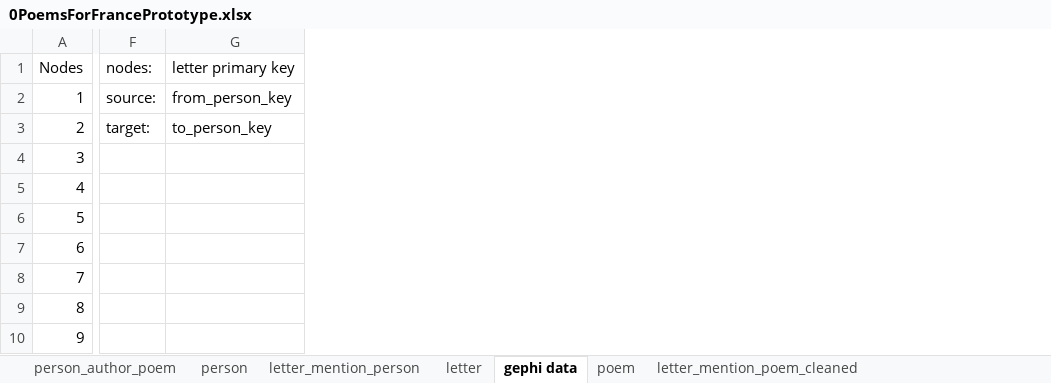
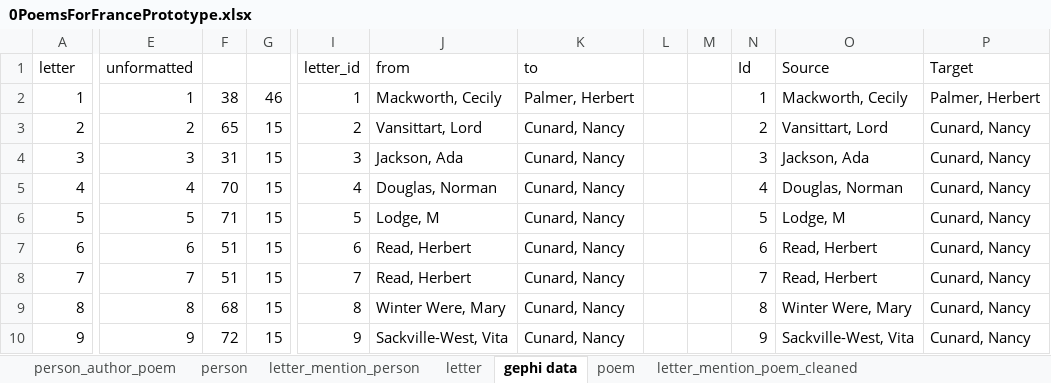
Before and after one commit to merelister/FME, an Excel workbook: 0PoemsForFrancePrototype.xlsx, sheet gephi data, drawn as a sheet; only a part is shown, gaps mark what is left out; values as stored, in another font and other column widths than the file's, no borders; removed rows and columns are numbered as before the commit, all else as after; rows hold the shown columns only; the diff covers the shown part only; the diff names each change by its address in the sheet, - before the commit and + after, or states it on an @@ line.

Commit message:
Gephi letters prototype

```diff
--- a/0PoemsForFrancePrototype.xlsx (sheet gephi data)
+++ b/0PoemsForFrancePrototype.xlsx (sheet gephi data)
+column E, rows 2-10: 1 | 2 | 3 | 4 | 5 | 6 | 7 | 8 | 9
+column F, rows 2-10: 38 | 65 | 31 | 70 | 71 | 51 | 51 | 68 | 72
+column G, rows 2-10: 46 | 15 | 15 | 15 | 15 | 15 | 15 | 15 | 15
-column F, rows 2-3: source: | target:
-column G, rows 2-3: from_person_key | to_person_key
+column I, rows 2-10: 1 | 2 | 3 | 4 | 5 | 6 | 7 | 8 | 9
+column J, rows 2-10: Mackworth, Cecily | Vansittart, Lord | Jackson, Ada | Douglas, Norman | Lodge, M | Read, Herbert | Read, Herbert | Winter Were, Mary | Sackville-West, Vita
+column K, rows 2-10: Palmer, Herbert | Cunard, Nancy | Cunard, Nancy | Cunard, Nancy | Cunard, Nancy | Cunard, Nancy | Cunard, Nancy | Cunard, Nancy | Cunard, Nancy
+column L, empty
+column M, empty
+column N, rows 2-10: 1 | 2 | 3 | 4 | 5 | 6 | 7 | 8 | 9
+column O, rows 2-10: Mackworth, Cecily | Vansittart, Lord | Jackson, Ada | Douglas, Norman | Lodge, M | Read, Herbert | Read, Herbert | Winter Were, Mary | Sackville-West, Vita
+column P, rows 2-10: Palmer, Herbert | Cunard, Nancy | Cunard, Nancy | Cunard, Nancy | Cunard, Nancy | Cunard, Nancy | Cunard, Nancy | Cunard, Nancy | Cunard, Nancy
-row 1: Nodes | nodes: | letter primary key
+row 1: letter | unformatted |  |  | letter_id | from | to |  |  | Id | Source | Target
```
Also changed, not shown: 101 added rows elsewhere in this sheet, 1 other file.
